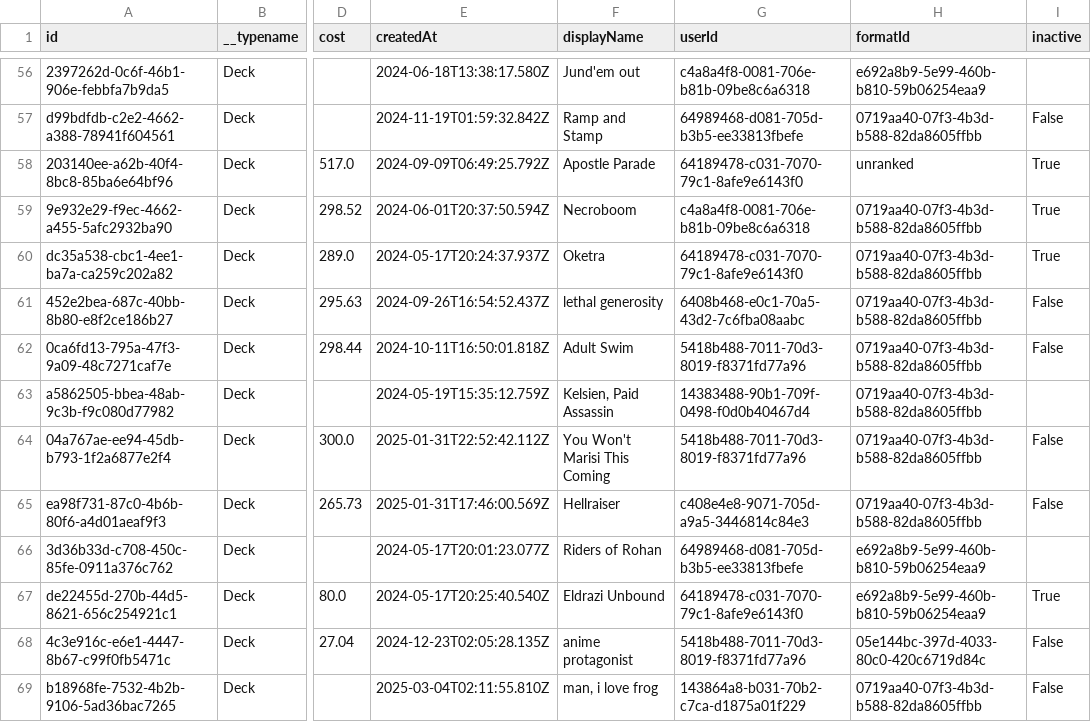
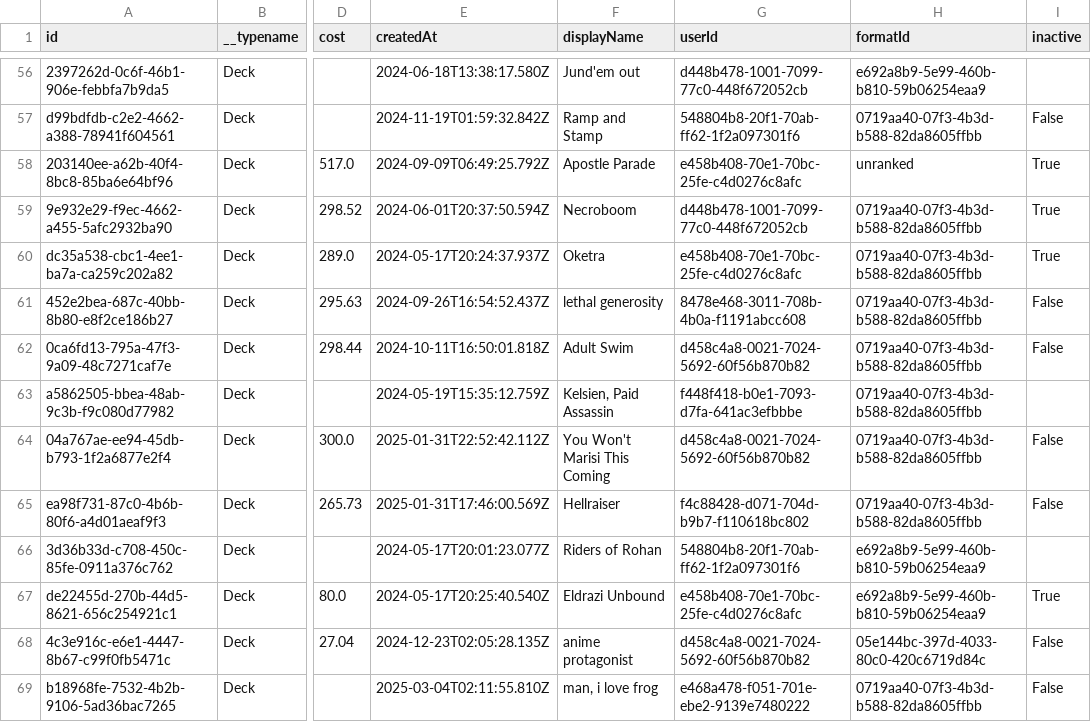
Before and after one commit to odevine/edh-tracker, a CSV file: scripts/seed-data/decks.csv, drawn as a sheet; only a part is shown, gaps mark what is left out; the diff covers the shown part only; the diff names each change by its address in the sheet, - before the commit and + after, or states it on an @@ line.

```diff
--- a/scripts/seed-data/decks.csv
+++ b/scripts/seed-data/decks.csv
-G56 (userId): c4a8a4f8-0081-706e-b81b-09be8c6a6318
+G56 (userId): d448b478-1001-7099-77c0-448f672052cb
-G57 (userId): 64989468-d081-705d-b3b5-ee33813fbefe
+G57 (userId): 548804b8-20f1-70ab-ff62-1f2a097301f6
-G58 (userId): 64189478-c031-7070-79c1-8afe9e6143f0
+G58 (userId): e458b408-70e1-70bc-25fe-c4d0276c8afc
-G59 (userId): c4a8a4f8-0081-706e-b81b-09be8c6a6318
+G59 (userId): d448b478-1001-7099-77c0-448f672052cb
-G60 (userId): 64189478-c031-7070-79c1-8afe9e6143f0
+G60 (userId): e458b408-70e1-70bc-25fe-c4d0276c8afc
-G61 (userId): 6408b468-e0c1-70a5-43d2-7c6fba08aabc
+G61 (userId): 8478e468-3011-708b-4b0a-f1191abcc608
-G62 (userId): 5418b488-7011-70d3-8019-f8371fd77a96
+G62 (userId): d458c4a8-0021-7024-5692-60f56b870b82
-G63 (userId): 14383488-90b1-709f-0498-f0d0b40467d4
+G63 (userId): f448f418-b0e1-7093-d7fa-641ac3efbbbe
-G64 (userId): 5418b488-7011-70d3-8019-f8371fd77a96
+G64 (userId): d458c4a8-0021-7024-5692-60f56b870b82
-G65 (userId): c408e4e8-9071-705d-a9a5-3446814c84e3
+G65 (userId): f4c88428-d071-704d-b9b7-f110618bc802
-G66 (userId): 64989468-d081-705d-b3b5-ee33813fbefe
+G66 (userId): 548804b8-20f1-70ab-ff62-1f2a097301f6
-G67 (userId): 64189478-c031-7070-79c1-8afe9e6143f0
+G67 (userId): e458b408-70e1-70bc-25fe-c4d0276c8afc
-G68 (userId): 5418b488-7011-70d3-8019-f8371fd77a96
+G68 (userId): d458c4a8-0021-7024-5692-60f56b870b82
-G69 (userId): 143864a8-b031-70b2-c7ca-d1875a01f229
+G69 (userId): e468a478-f051-701e-ebe2-9139e7480222
```
Also changed, not shown: 158 edited cells elsewhere in this file, scripts/seed-data/users.csv, 9 other files.
